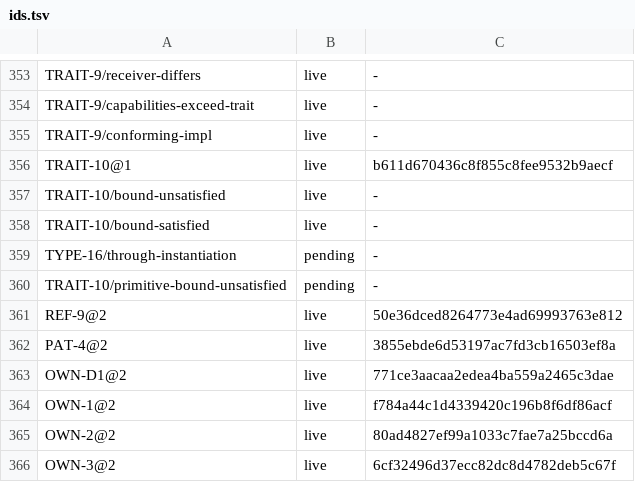
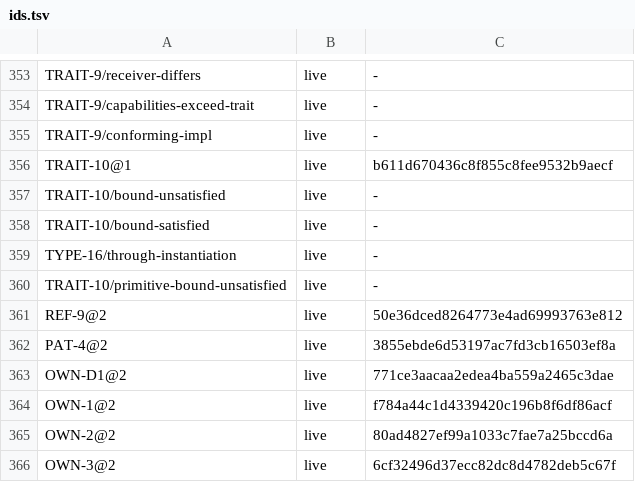
Before and after one commit to lambdaclass/concrete, a TSV file: docs/spec/ids.tsv, drawn as a sheet; only a part is shown, gaps mark what is left out.

```diff
--- a/docs/spec/ids.tsv
+++ b/docs/spec/ids.tsv
@@ -358,4 +358,4 @@ TRAIT-10/bound-unsatisfied	live	-
 TRAIT-10/bound-satisfied	live	-
-TYPE-16/through-instantiation	pending	-
-TRAIT-10/primitive-bound-unsatisfied	pending	-
+TYPE-16/through-instantiation	live	-
+TRAIT-10/primitive-bound-unsatisfied	live	-
 REF-9@2	live	50e36dced8264773e4ad69993763e812
```
Also changed, not shown: docs/bugs/discovery.tsv, 3 other files.
